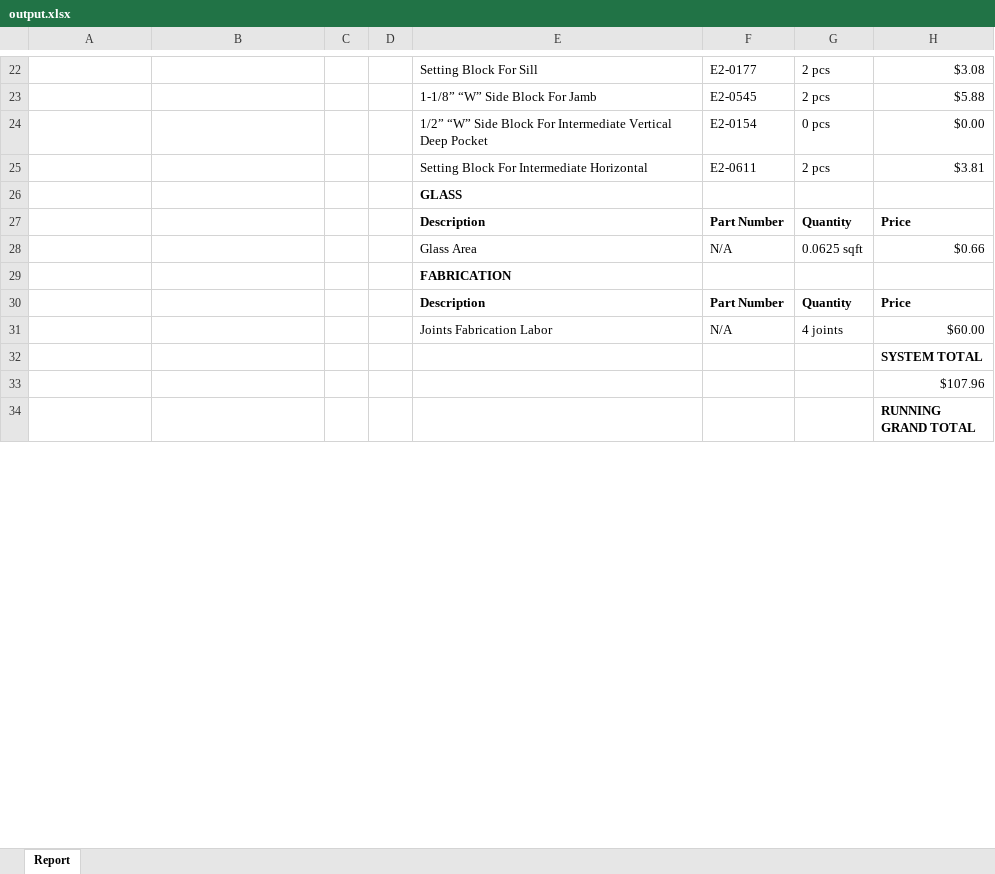
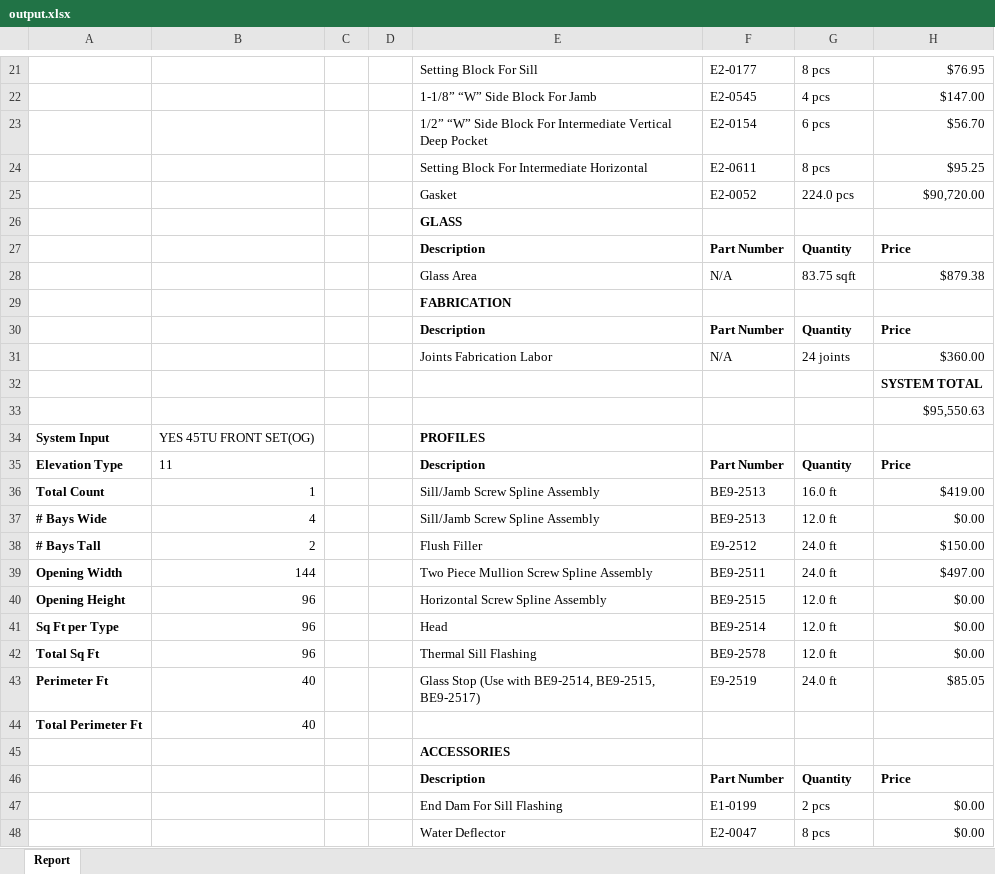
Before and after one commit to anthonyw298/Estimation, an Excel workbook: output.xlsx, sheet Report, drawn as a sheet; only a part is shown, gaps mark what is left out; the shorter side is filled out with more unchanged rows; values as stored, in another font and other column widths than the file's, no borders; addresses are those after the commit; the diff covers the shown part only; the diff names each change by its address in the sheet, - before the commit and + after, or states it on an @@ line.

```diff
--- a/output.xlsx (sheet Report)
+++ b/output.xlsx (sheet Report)
-G21: 2 pcs
+G21: 8 pcs
-H21: $3.08
+H21: $76.95
-G22: 2 pcs
+G22: 4 pcs
-H22: $5.88
+H22: $147.00
-G23: 0 pcs
+G23: 6 pcs
-H23: $0.00
+H23: $56.70
-G24: 2 pcs
+G24: 8 pcs
-H24: $3.81
+H24: $95.25
+row 25:  |  |  |  | Gasket | E2-0052 | 224.0 pcs | $90,720.00
-G28: 0.0625 sqft
+G28: 83.75 sqft
-H28: $0.66
+H28: $879.38
-G31: 4 joints
+G31: 24 joints
-H31: $60.00
+H31: $360.00
-H33: $107.96
+H33: $95,550.63
+row 34: System Input | YES 45TU FRONT SET(OG) |  |  | PROFILES
+row 35: Elevation Type | 11 |  |  | Description | Part Number | Quantity | Price
+row 36: Total Count | 1 |  |  | Sill/Jamb Screw Spline Assembly | BE9-2513 | 16.0 ft | $419.00
+row 37: # Bays Wide | 4 |  |  | Sill/Jamb Screw Spline Assembly | BE9-2513 | 12.0 ft | $0.00
+row 38: # Bays Tall | 2 |  |  | Flush Filler | E9-2512 | 24.0 ft | $150.00
+row 39: Opening Width | 144 |  |  | Two Piece Mullion Screw Spline Assembly | BE9-2511 | 24.0 ft | $497.00
+row 40: Opening Height | 96 |  |  | Horizontal Screw Spline Assembly | BE9-2515 | 12.0 ft | $0.00
+row 41: Sq Ft per Type | 96 |  |  | Head | BE9-2514 | 12.0 ft | $0.00
+row 42: Total Sq Ft | 96 |  |  | Thermal Sill Flashing | BE9-2578 | 12.0 ft | $0.00
+row 43: Perimeter Ft | 40 |  |  | Glass Stop (Use with BE9-2514, BE9-2515, BE9-2517) | E9-2519 | 24.0 ft | $85.05
+row 44: Total Perimeter Ft | 40
+row 45:  |  |  |  | ACCESSORIES
+row 46:  |  |  |  | Description | Part Number | Quantity | Price
+row 47:  |  |  |  | End Dam For Sill Flashing | E1-0199 | 2 pcs | $0.00
+row 48:  |  |  |  | Water Deflector | E2-0047 | 8 pcs | $0.00
```
Also changed, not shown: 40 added rows, 1 removed row and 37 edited cells elsewhere in this sheet, 6 other files.
